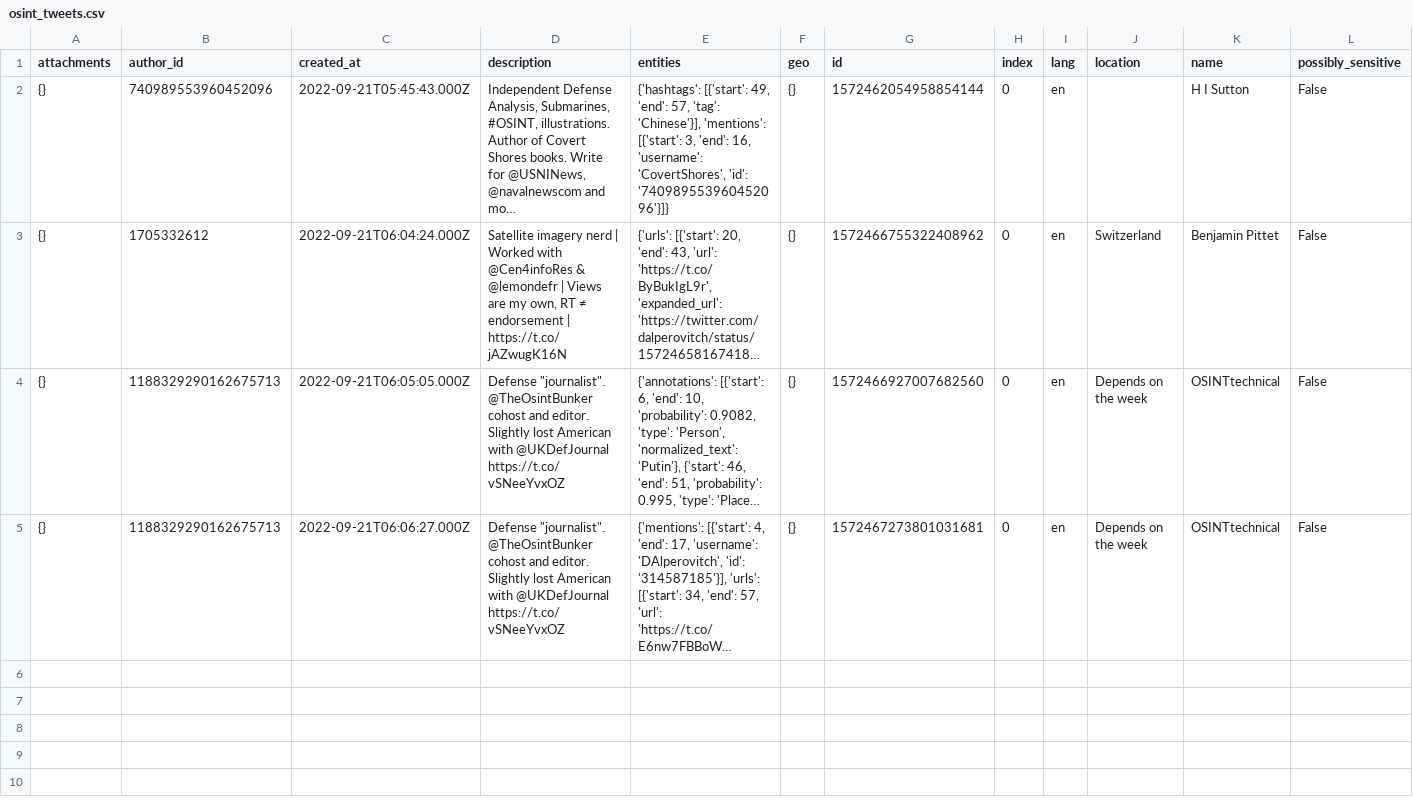
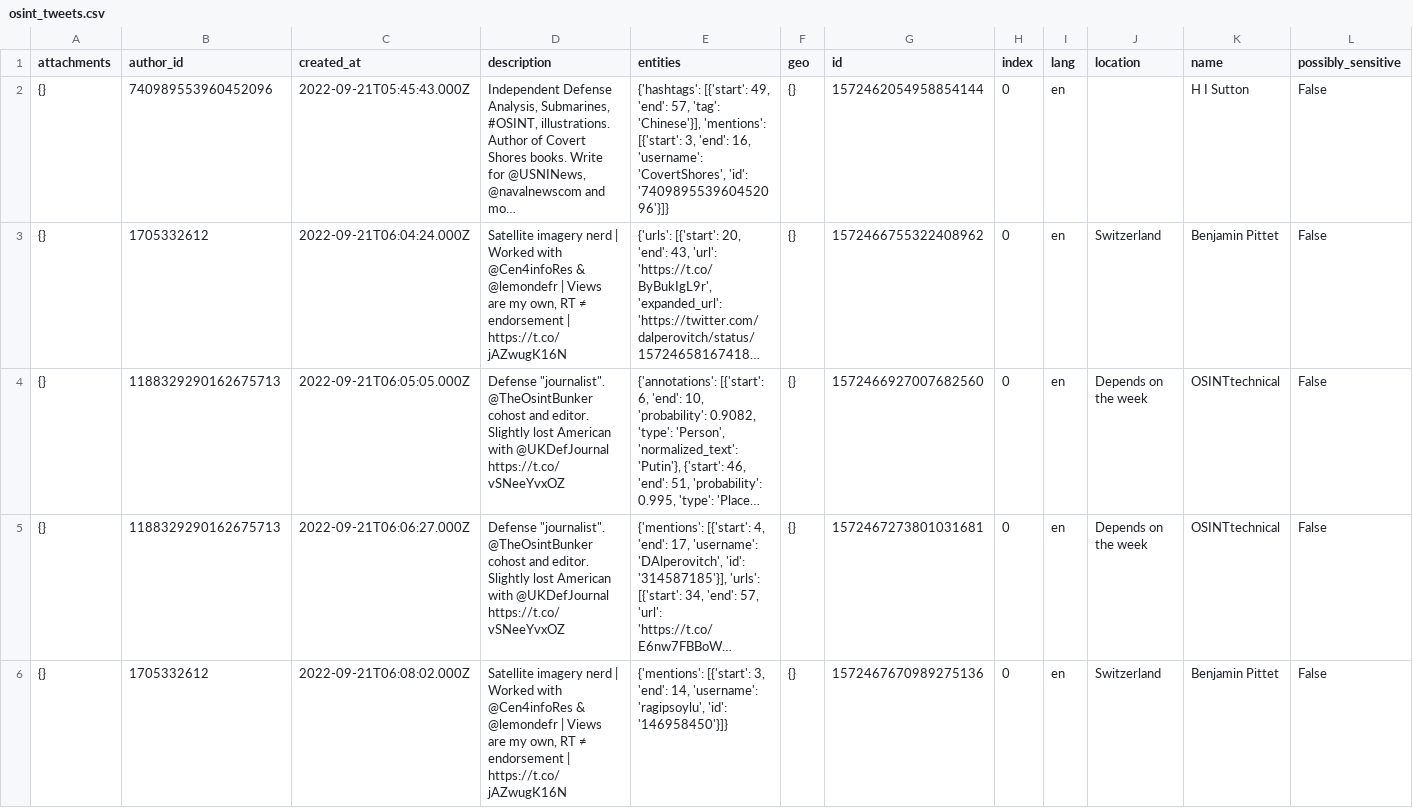
Before and after one commit to mrzachhigginsofficial/DataExports, a CSV file: osint_tweets.csv, drawn as a sheet; only a part is shown; long unchanged cells end in …; rows hold the shown columns only; the diff covers the shown part only; the diff names each change by its address in the sheet, - before the commit and + after, or states it on an @@ line.

```diff
--- a/osint_tweets.csv
+++ b/osint_tweets.csv
+row 6: {} | 1705332612 | 2022-09-21T06:08:02.000Z | Satellite imagery nerd | Worked with @Cen4infoRes & @lemondefr | Views are my own, RT ≠ endorsement | https://t.co/jAZwugK16N | {'mentions': [{'start': 3, 'end': 14, 'username': 'ragipsoylu', 'id': '146958450'}]} | {} | 1572467670989275136 | 0 | en | Switzerland | Benjamin Pittet | False
```
Also changed, not shown: 1 added row elsewhere in this file.
